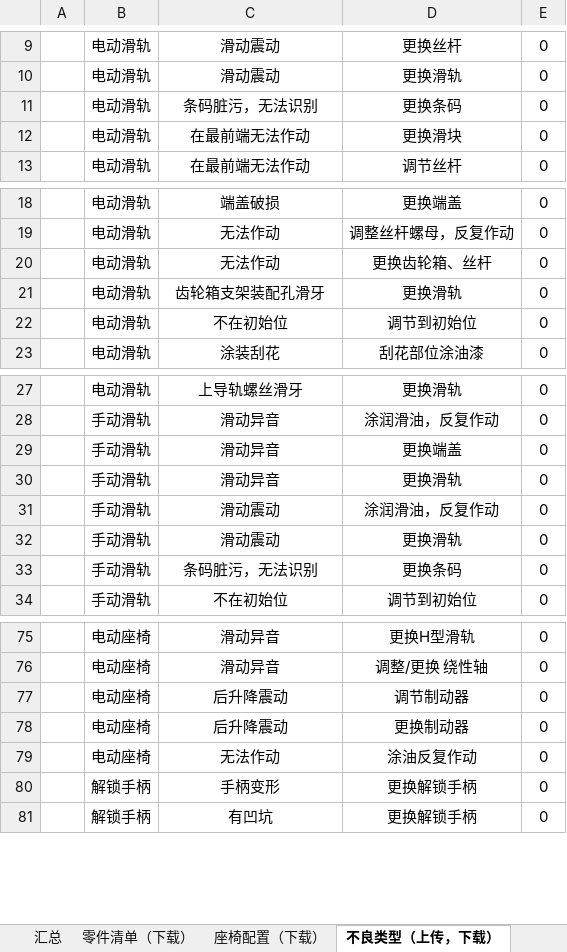
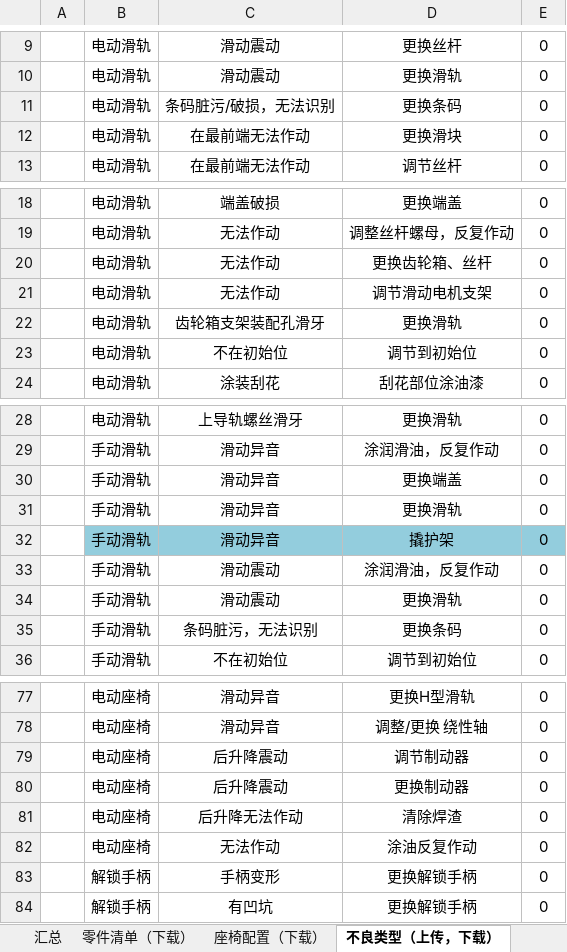
Before and after one commit to 102757017/wico, an Excel workbook: wico/数据表结构.xlsx, sheet 不良类型（上传，下载）, drawn as a sheet; only a part is shown, gaps mark what is left out; values as stored, in another font and other column widths than the file's, no borders; the diff names each change by its address in the sheet, - before the commit and + after, or states it on an @@ line.

```diff
--- a/wico/数据表结构.xlsx (sheet 不良类型（上传，下载）)
+++ b/wico/数据表结构.xlsx (sheet 不良类型（上传，下载）)
-C11: 条码脏污，无法识别
+C11: 条码脏污/破损，无法识别
+row 21:  | 电动滑轨 | 无法作动 | 调节滑动电机支架 | 0
+row 32:  | 手动滑轨 | 滑动异音 | 撬护架 | 0
+row 81:  | 电动座椅 | 后升降无法作动 | 清除焊渣 | 0
```
Also changed, not shown: sheet 座椅配置（下载）, charts or pictures, 5 other files.
